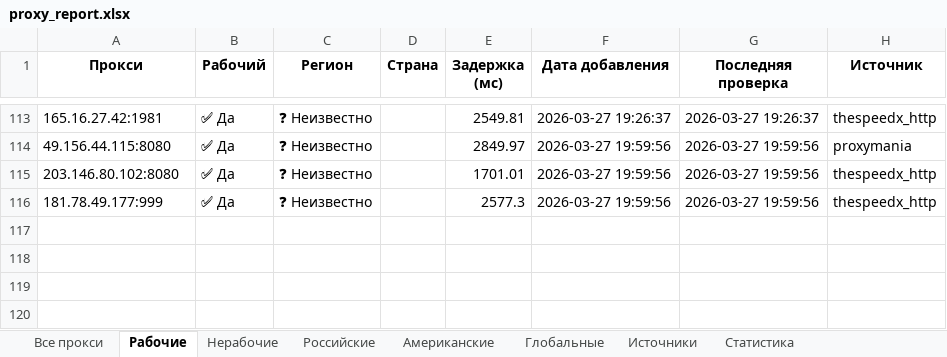
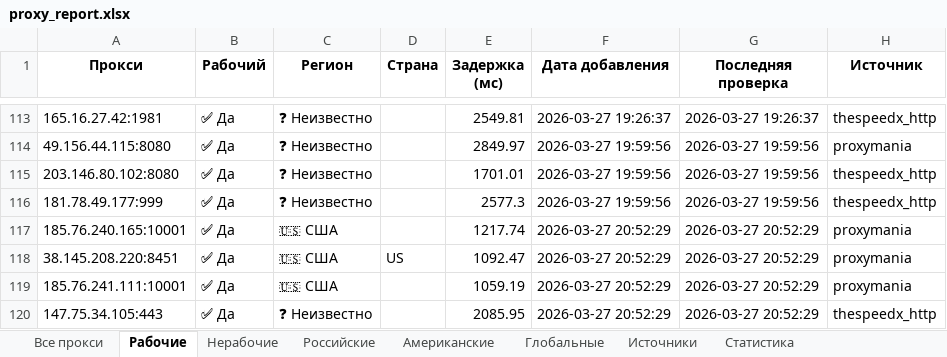
Before and after one commit to Ganjo1st/Proctor, an Excel workbook: reports/proxy_report.xlsx, sheet Рабочие, drawn as a sheet; only a part is shown, gaps mark what is left out; values as stored, in another font and other column widths than the file's, no borders; the diff names each change by its address in the sheet, - before the commit and + after, or states it on an @@ line.

```diff
--- a/reports/proxy_report.xlsx (sheet Рабочие)
+++ b/reports/proxy_report.xlsx (sheet Рабочие)
+row 117: 185.76.240.165:10001 | ✅ Да | 🇺🇸 США |  | 1217.74 | 2026-03-27 20:52:29 | 2026-03-27 20:52:29 | proxymania
+row 118: 38.145.208.220:8451 | ✅ Да | 🇺🇸 США | US | 1092.47 | 2026-03-27 20:52:29 | 2026-03-27 20:52:29 | proxymania
+row 119: 185.76.241.111:10001 | ✅ Да | 🇺🇸 США |  | 1059.19 | 2026-03-27 20:52:29 | 2026-03-27 20:52:29 | proxymania
+row 120: 147.75.34.105:443 | ✅ Да | ❓ Неизвестно |  | 2085.95 | 2026-03-27 20:52:29 | 2026-03-27 20:52:29 | thespeedx_http
```
Also changed, not shown: sheet Все прокси, sheet Американские, sheet Источники, sheet Статистика.
